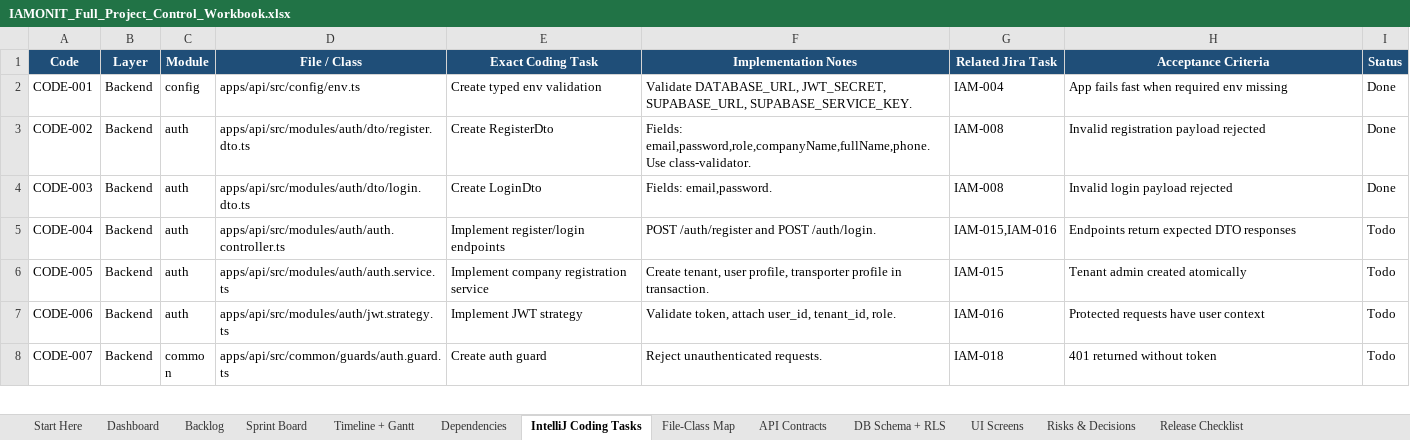
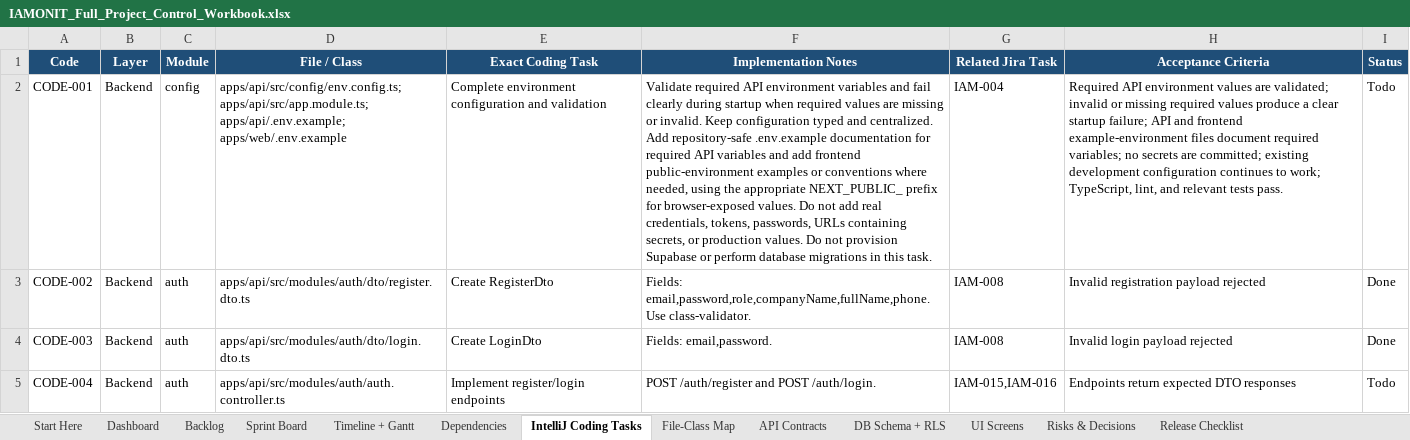
Before and after one commit to azemedkun-git/iamonit-platform, an Excel workbook: planning/IAMONIT_Full_Project_Control_Workbook.xlsx, sheet IntelliJ Coding Tasks, drawn as a sheet; only a part is shown; the shorter side is filled out with more unchanged rows; values as stored, in another font and other column widths than the file's, no borders; conditional formats not drawn; the diff names each change by its address in the sheet, - before the commit and + after, or states it on an @@ line.

Commit message:
CODE-001 Reopen environment configuration validation

```diff
--- a/planning/IAMONIT_Full_Project_Control_Workbook.xlsx (sheet IntelliJ Coding Tasks)
+++ b/planning/IAMONIT_Full_Project_Control_Workbook.xlsx (sheet IntelliJ Coding Tasks)
-D2 (File / Class): apps/api/src/config/env.ts
+D2 (File / Class): apps/api/src/config/env.config.ts; apps/api/src/app.module.ts; apps/api/.env.example; apps/web/.env.example
-E2 (Exact Coding Task): Create typed env validation
+E2 (Exact Coding Task): Complete environment configuration and validation
-F2 (Implementation Notes): Validate DATABASE_URL, JWT_SECRET, SUPABASE_URL, SUPABASE_SERVICE_KEY.
+F2 (Implementation Notes): Validate required API environment variables and fail clearly during startup when required values are missing or invalid. Keep configuration typed and centralized. Add repository-safe .env.example documentation for required API variables and add frontend public-environment examples or conventions where needed, using the appropriate NEXT_PUBLIC_ prefix for browser-exposed values. Do not add real credentials, tokens, passwords, URLs containing secrets, or production values. Do not provision Supabase or perform database migrations in this task.
-H2 (Acceptance Criteria): App fails fast when required env missing
+H2 (Acceptance Criteria): Required API environment values are validated; invalid or missing required values produce a clear startup failure; API and frontend example-environment files document required variables; no secrets are committed; existing development configuration continues to work; TypeScript, lint, and relevant tests pass.
-I2 (Status): Done
+I2 (Status): Todo
```
Also changed, not shown: sheet File-Class Map.
